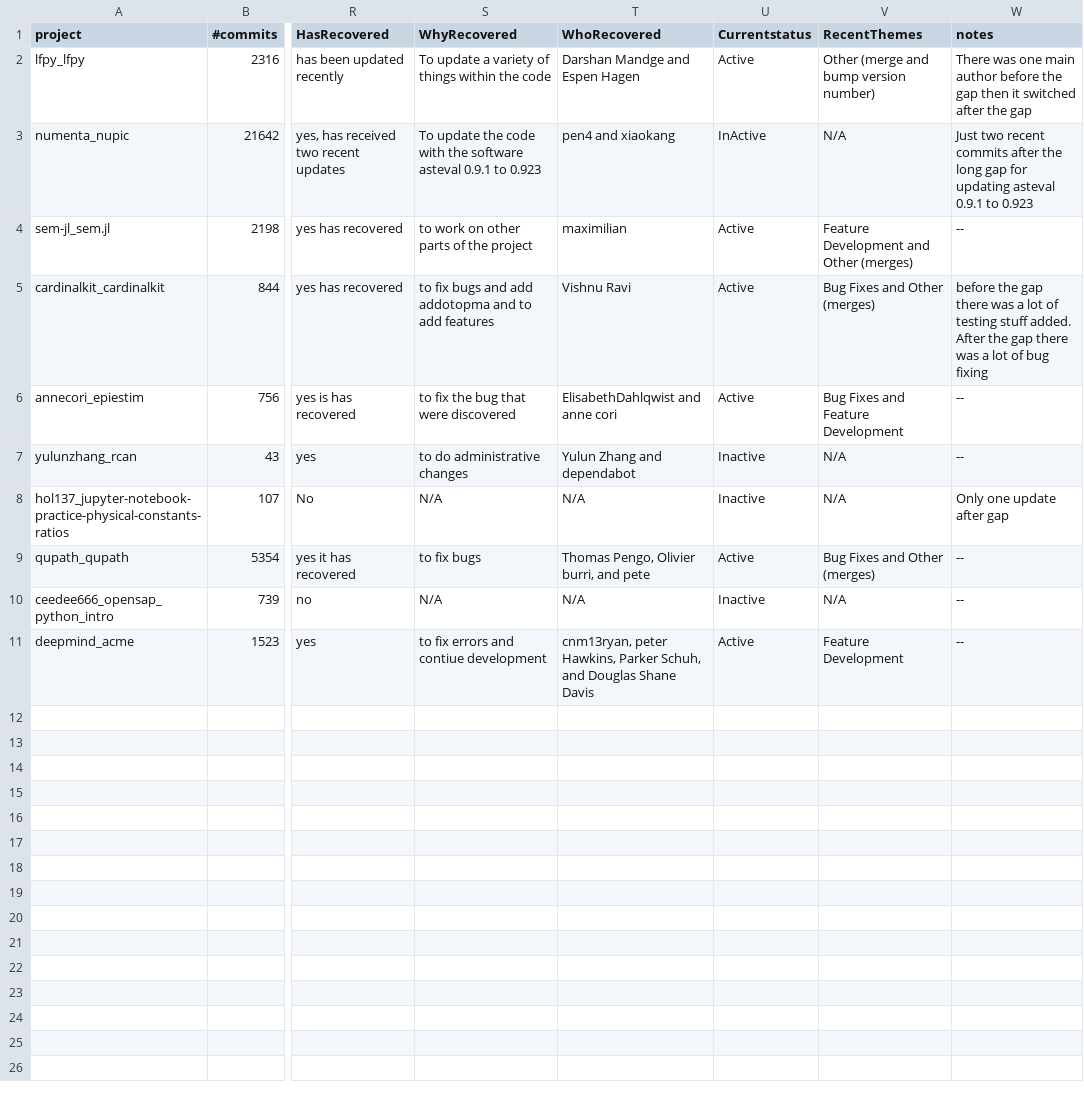
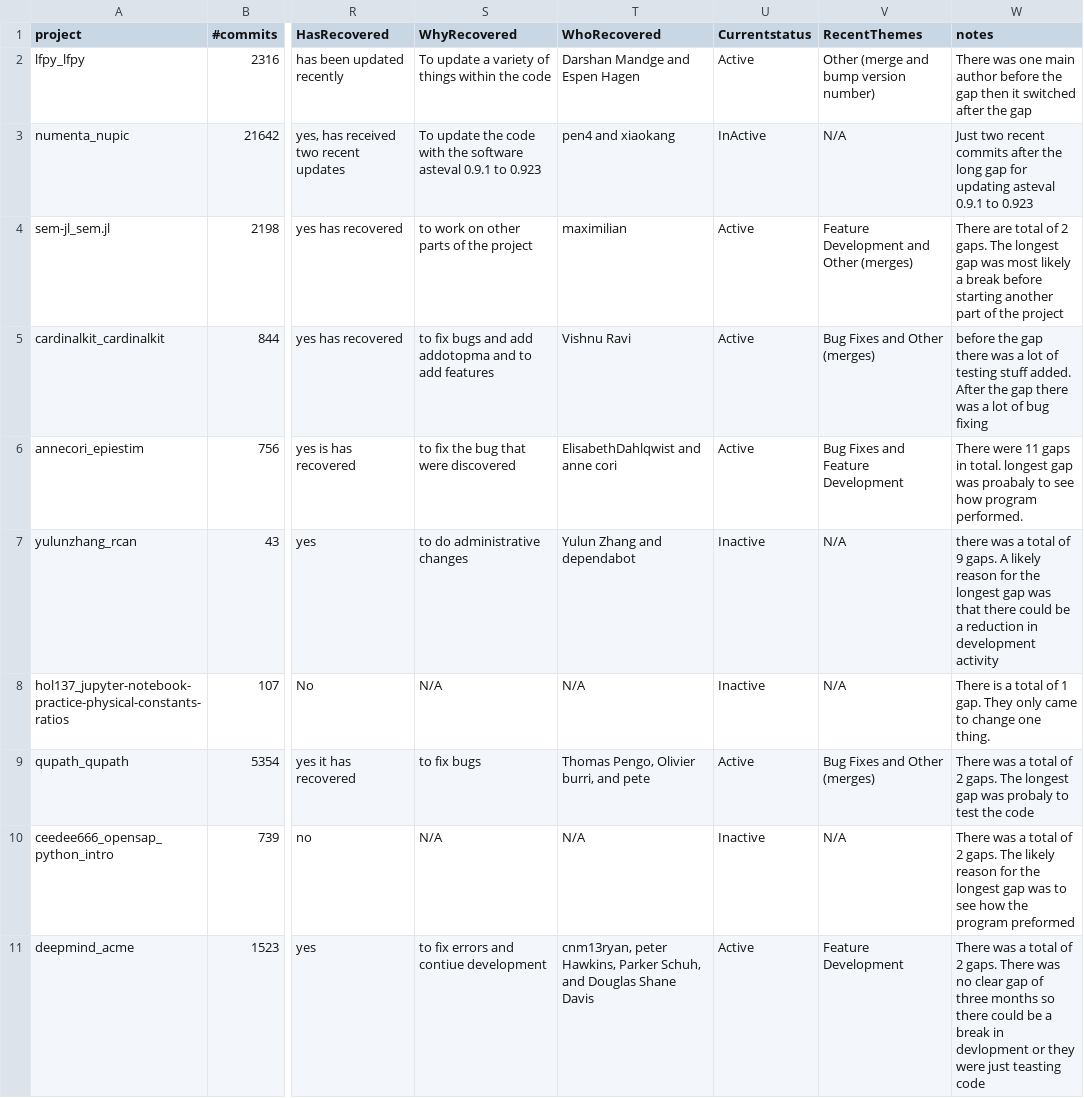
Before and after one commit to Tempstarwolf/MiniProject2, a CSV file: ccoughl3_project_stats.csv, drawn as a sheet; only a part is shown, gaps mark what is left out; the diff names each change by its address in the sheet, - before the commit and + after, or states it on an @@ line.

Commit message:
Update ccoughl3_project_stats.csv

```diff
--- a/ccoughl3_project_stats.csv
+++ b/ccoughl3_project_stats.csv
-W4 (notes): --
+W4 (notes): There are total of 2 gaps. The longest gap was most likely a break before starting another part of the project
-W6 (notes): --
+W6 (notes): There were 11 gaps in total. longest gap was proabaly to see how program performed.
-W7 (notes): --
+W7 (notes): there was a total of 9 gaps. A likely reason for the longest gap was that there could be a reduction in development activity
-W8 (notes): Only one update after gap
+W8 (notes): There is a total of 1 gap. They only came to change one thing.
-W9 (notes): --
+W9 (notes): There was a total of 2 gaps. The longest gap was probaly to test the code
-W10 (notes): --
+W10 (notes): There was a total of 2 gaps. The likely reason for the longest gap was to see how the program preformed
-W11 (notes): --
+W11 (notes): There was a total of 2 gaps. There was no clear gap of three months so there could be a break in devlopment or they were just teasting code
```
